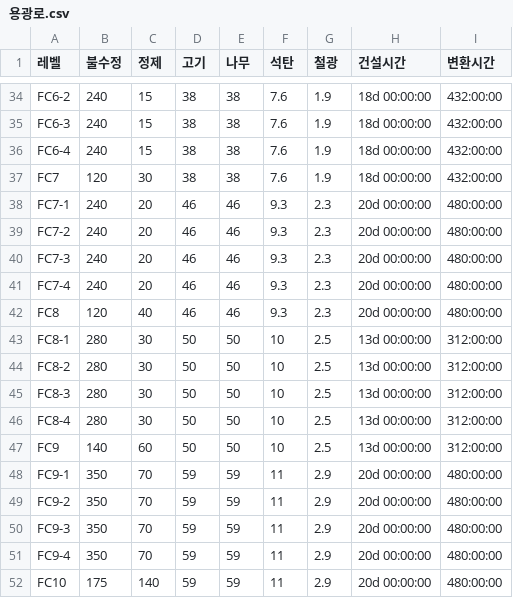
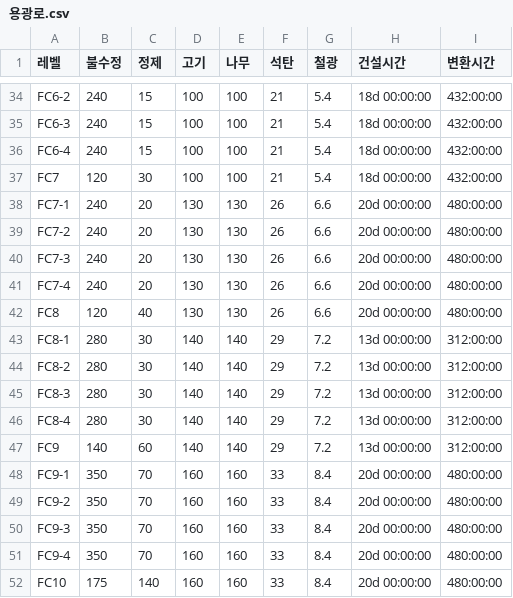
Before and after one commit to s574shinchan/WOS_Calc, a CSV file: data/building/용광로.csv, drawn as a sheet; only a part is shown, gaps mark what is left out; the diff covers the shown part only; the diff names each change by its address in the sheet, - before the commit and + after, or states it on an @@ line.

```diff
--- a/data/building/용광로.csv
+++ b/data/building/용광로.csv
-D34:D37 (고기): 38
+D34:D37 (고기): 100
-E34:E37 (나무): 38
+E34:E37 (나무): 100
-F34:F37 (석탄): 7.6
+F34:F37 (석탄): 21
-G34:G37 (철광): 1.9
+G34:G37 (철광): 5.4
-D38:D42 (고기): 46
+D38:D42 (고기): 130
-E38:E42 (나무): 46
+E38:E42 (나무): 130
-F38:F42 (석탄): 9.3
+F38:F42 (석탄): 26
-G38:G42 (철광): 2.3
+G38:G42 (철광): 6.6
-D43:D47 (고기): 50
+D43:D47 (고기): 140
-E43:E47 (나무): 50
+E43:E47 (나무): 140
-F43:F47 (석탄): 10
+F43:F47 (석탄): 29
-G43:G47 (철광): 2.5
+G43:G47 (철광): 7.2
-D48:D52 (고기): 59
+D48:D52 (고기): 160
-E48:E52 (나무): 59
+E48:E52 (나무): 160
-F48:F52 (석탄): 11
+F48:F52 (석탄): 33
-G48:G52 (철광): 2.9
+G48:G52 (철광): 8.4
```
Also changed, not shown: 108 edited cells elsewhere in this file.
